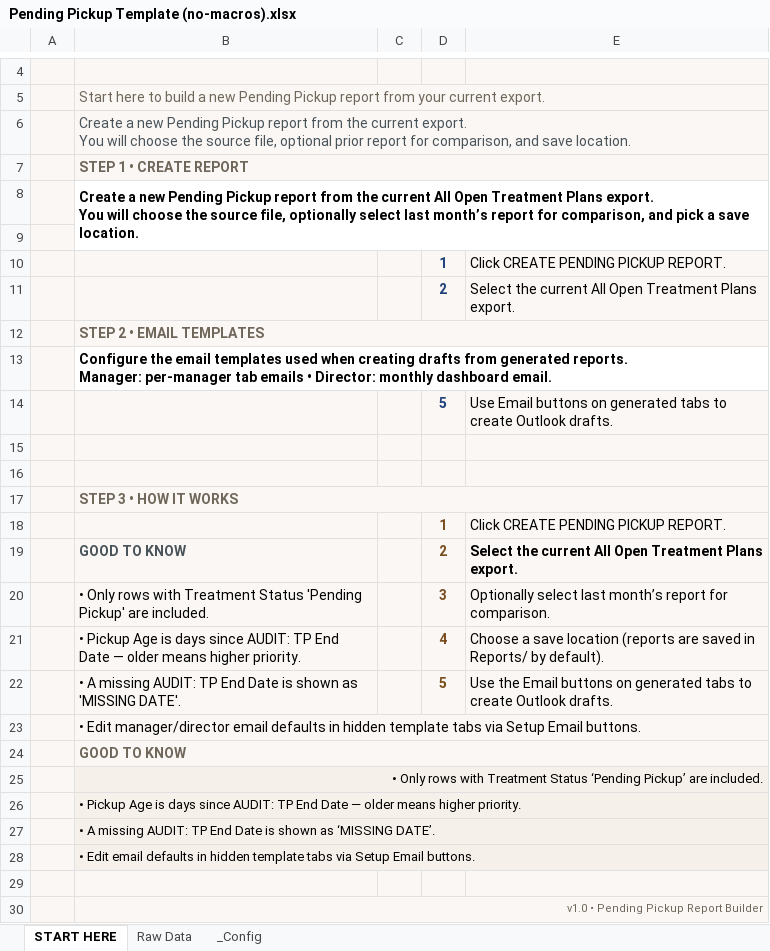
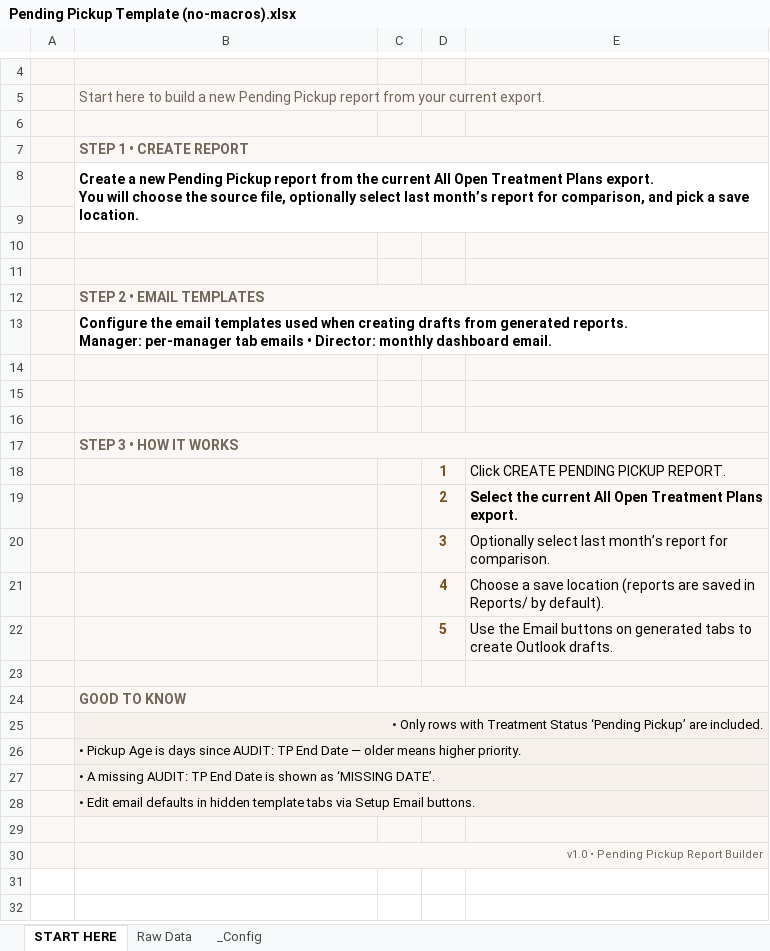
Before and after one commit to smd3235/Pending-Pickup-Project, an Excel workbook: Pending Pickup Template (no-macros).xlsx, sheet START HERE, drawn as a sheet; only a part is shown, gaps mark what is left out; values as stored, in another font and other column widths than the file's, no borders; charts and pictures not drawn; ↵ is a line break in a cell; the diff names each change by its address in the sheet, - before the commit and + after, or states it on an @@ line.

Commit message:
Fix broken START HERE page layout - buttons now appear
- scripts/sync_template.py: _make_button helper was defined after its
  call sites (all inside try/except, so button creation silently failed
  and no buttons appeared). Moved _make_button definition before all
  button creation calls. Rewrote layout with proper cell-anchored cards:
  deep blue hero band, CTA card with large CREATE button, email setup
  card with side-by-side manager/director buttons, numbered how-it-works
  steps, good-to-know panel.
- Regenerated template-start-here.png screenshot
- Re-synced template, rebuilt both ZIPs
- documentation/changelog.md: new 2026-11-18 13:35:00 entry

```diff
--- a/Pending Pickup Template (no-macros).xlsx (sheet START HERE)
+++ b/Pending Pickup Template (no-macros).xlsx (sheet START HERE)
-B6: Create a new Pending Pickup report from the current export. ↵ You will choose the source file, optional prior report for comparison, and save location.
+B6: (empty)
-B6:E6 merged
-row 10:  |  |  | 1 | Click CREATE PENDING PICKUP REPORT.
+row 10: (empty)
-row 11:  |  |  | 2 | Select the current All Open Treatment Plans export.
+row 11: (empty)
-row 14:  |  |  | 5 | Use Email buttons on generated tabs to create Outlook drafts.
+row 14: (empty)
-B19: GOOD TO KNOW
+B19: (empty)
-B20: • Only rows with Treatment Status 'Pending Pickup' are included.
+B20: (empty)
-B21: • Pickup Age is days since AUDIT: TP End Date — older means higher priority.
+B21: (empty)
-B22: • A missing AUDIT: TP End Date is shown as 'MISSING DATE'.
+B22: (empty)
-B23: • Edit manager/director email defaults in hidden template tabs via Setup Email buttons.
+B23: (empty)
-B23:E23 merged
```
Also changed, not shown: charts or pictures, Pending Pickup Template.xlsm, 5 other files.
